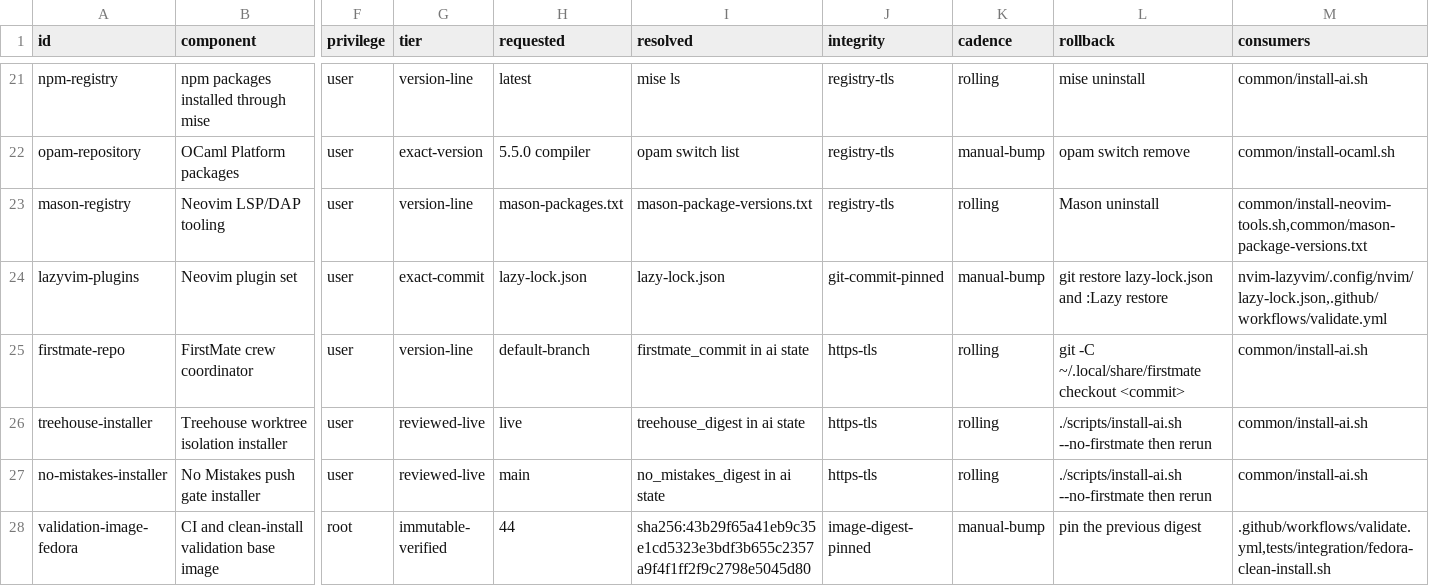
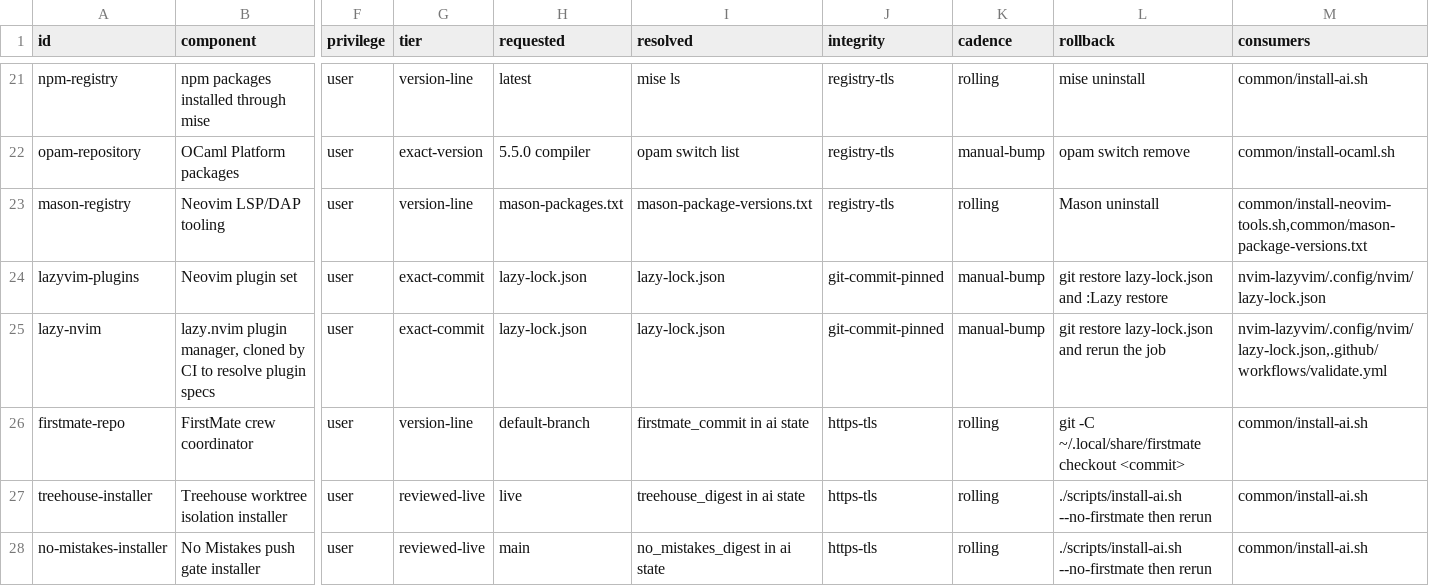
Before and after one commit to KasperElbo/dotfiles, a TSV file: config/network-sources.tsv, drawn as a sheet; only a part is shown, gaps mark what is left out; the shorter side is filled out with more unchanged rows; rows hold the shown columns only; the diff names each change by its address in the sheet, - before the commit and + after, or states it on an @@ line.

Commit message:
no-mistakes(document): give lazy.nvim its own network-source row

```diff
--- a/config/network-sources.tsv
+++ b/config/network-sources.tsv
-M24 (consumers): nvim-lazyvim/.config/nvim/lazy-lock.json,.github/workflows/validate.yml
+M24 (consumers): nvim-lazyvim/.config/nvim/lazy-lock.json
+row 25: lazy-nvim | lazy.nvim plugin manager, cloned by CI to resolve plugin specs | user | exact-commit | lazy-lock.json | lazy-lock.json | git-commit-pinned | manual-bump | git restore lazy-lock.json and rerun the job | nvim-lazyvim/.config/nvim/lazy-lock.json,.github/workflows/validate.yml
```
Also changed, not shown: 3 other files.
